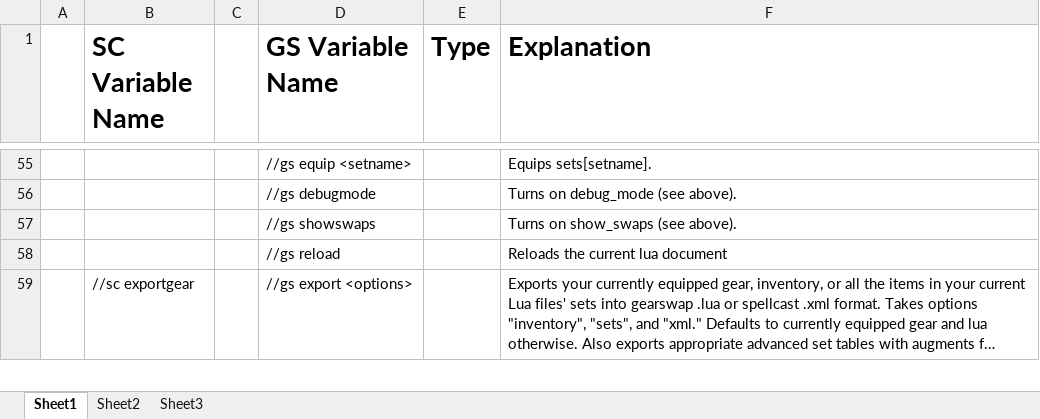
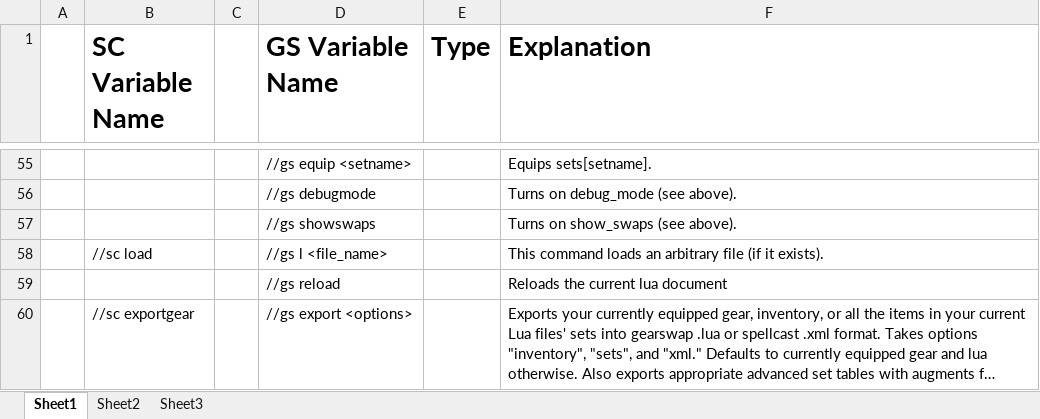
Before and after one commit to Windower/Lua, an Excel workbook: addons/GearSwap/beta_examples_and_information/Variables.xlsx, sheet Sheet1, drawn as a sheet; only a part is shown, gaps mark what is left out; long unchanged cells end in …; values as stored, in another font and other column widths than the file's, no borders; the diff names each change by its address in the sheet, - before the commit and + after, or states it on an @@ line.

Commit message:
GearSwap - v0.851

```diff
--- a/addons/GearSwap/beta_examples_and_information/Variables.xlsx (sheet Sheet1)
+++ b/addons/GearSwap/beta_examples_and_information/Variables.xlsx (sheet Sheet1)
+row 58:  | //sc load |  | //gs l <file_name> |  | This command loads an arbitrary file (if it exists).
```
Also changed, not shown: 4 other files.
